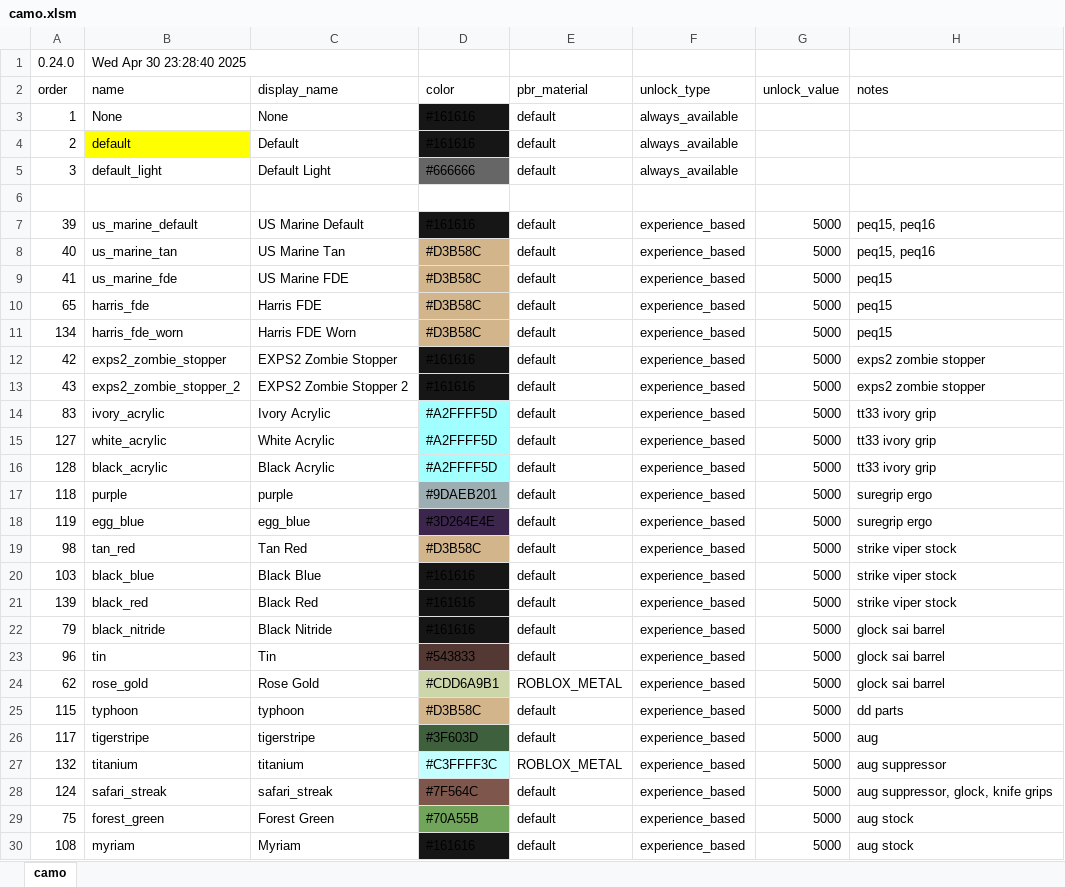
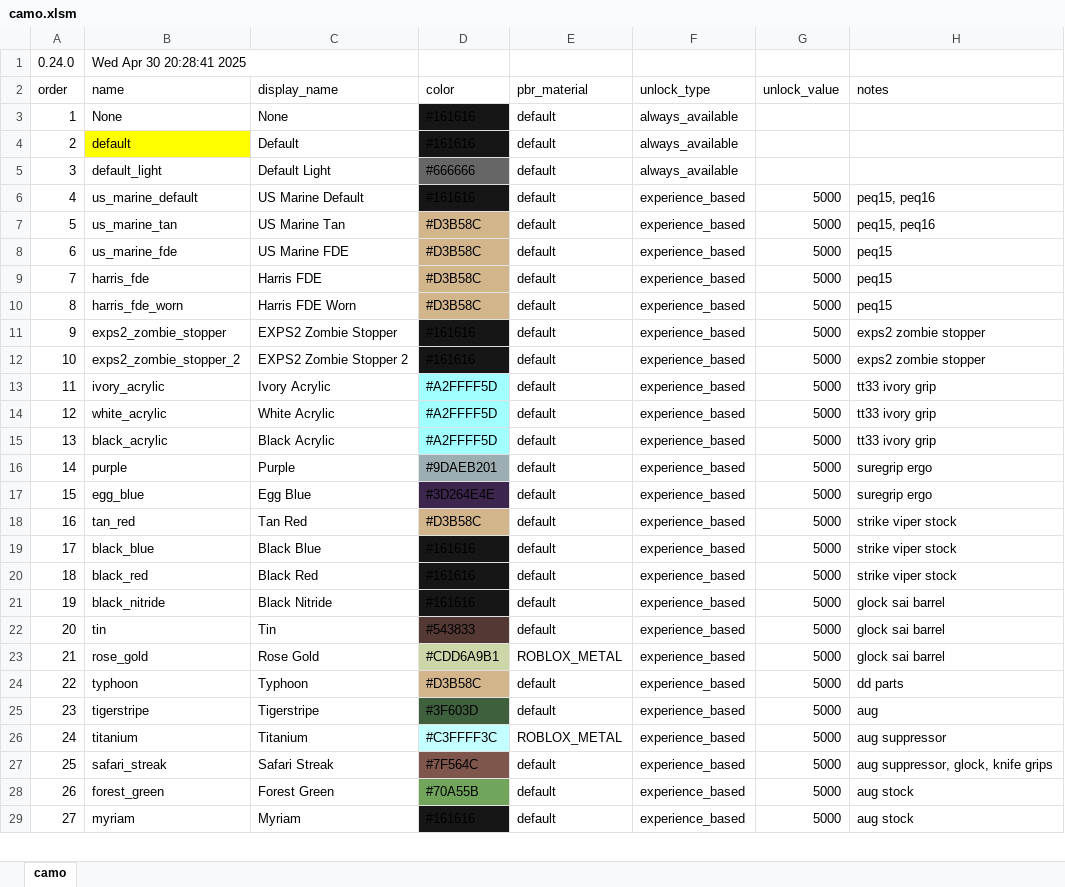
Before and after one commit to recoil-group/deadline-balancing, an Excel workbook: camo.xlsm, sheet camo, drawn as a sheet; only a part is shown; values as stored, in another font and other column widths than the file's, no borders; removed rows and columns are numbered as before the commit, all else as after; the diff covers the shown part only; the diff names each change by its address in the sheet, - before the commit and + after, or states it on an @@ line.

Commit message:
update order and names

```diff
--- a/camo.xlsm (sheet camo)
+++ b/camo.xlsm (sheet camo)
-B1 (name): Wed Apr 30 23:28:40 2025
+B1 (name): Wed Apr 30 20:28:41 2025
-row 6: (empty)
-A6 (order): 39
+A6 (order): 4
-A7 (order): 40
+A7 (order): 5
-A8 (order): 41
+A8 (order): 6
-A9 (order): 65
+A9 (order): 7
-A10 (order): 134
+A10 (order): 8
-A11 (order): 42
+A11 (order): 9
-A12 (order): 43
+A12 (order): 10
-A13 (order): 83
+A13 (order): 11
-A14 (order): 127
+A14 (order): 12
-A15 (order): 128
+A15 (order): 13
-A16 (order): 118
+A16 (order): 14
-C16 (display_name): purple
+C16 (display_name): Purple
-A17 (order): 119
+A17 (order): 15
-C17 (display_name): egg_blue
+C17 (display_name): Egg Blue
-A18 (order): 98
+A18 (order): 16
-A19 (order): 103
+A19 (order): 17
-A20 (order): 139
+A20 (order): 18
-A21 (order): 79
+A21 (order): 19
-A22 (order): 96
+A22 (order): 20
-A23 (order): 62
+A23 (order): 21
-A24 (order): 115
+A24 (order): 22
-C24 (display_name): typhoon
+C24 (display_name): Typhoon
-A25 (order): 117
+A25 (order): 23
-C25 (display_name): tigerstripe
+C25 (display_name): Tigerstripe
-A26 (order): 132
+A26 (order): 24
-C26 (display_name): titanium
+C26 (display_name): Titanium
-A27 (order): 124
+A27 (order): 25
-C27 (display_name): safari_streak
+C27 (display_name): Safari Streak
-A28 (order): 75
+A28 (order): 26
-A29 (order): 108
+A29 (order): 27
```
Also changed, not shown: 3 removed rows, 128 edited cells and cell formats elsewhere in this sheet, 1 other file.
